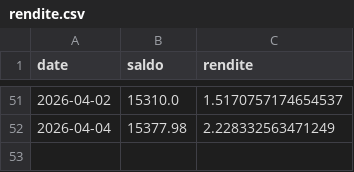
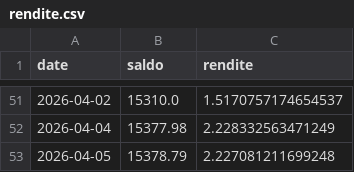
Before and after one commit to tegerte/finance, a CSV file: rendite.csv, drawn as a sheet; only a part is shown, gaps mark what is left out.

```diff
--- a/rendite.csv
+++ b/rendite.csv
@@ -52 +52,2 @@ date,saldo,rendite
 2026-04-04,15377.98,2.228332563471249
+2026-04-05,15378.79,2.227081211699248
```
Also changed, not shown: 3 other files.
